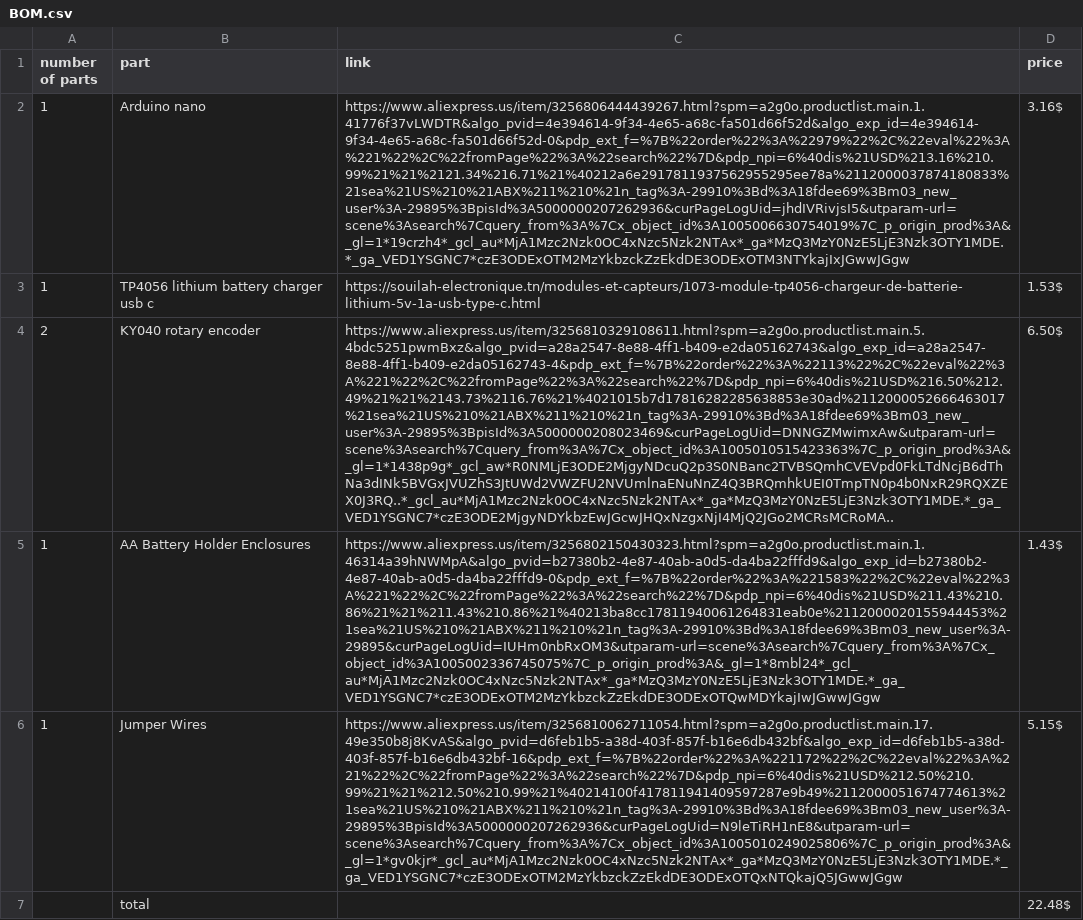
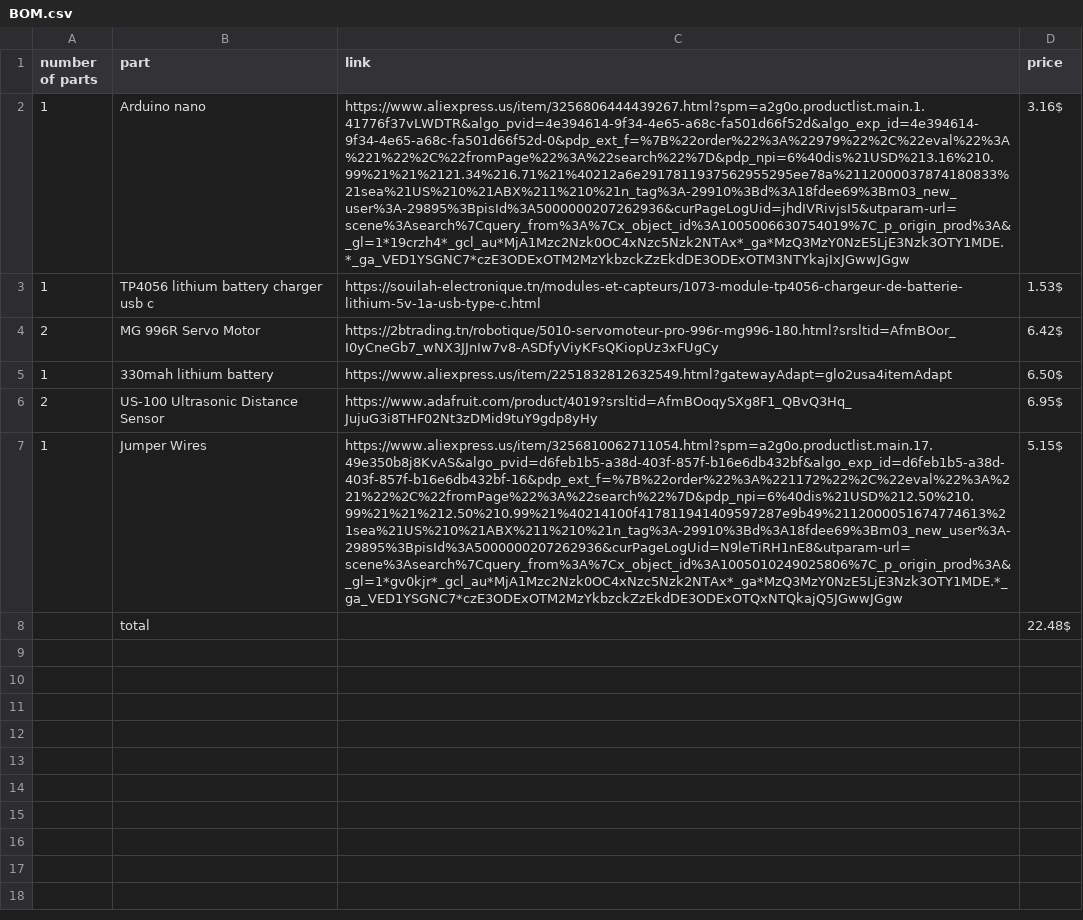
Before and after one commit to Chrif16/Camera-man, a CSV file: BOM.csv, drawn as a sheet; removed rows and columns are numbered as before the commit, all else as after; the diff names each change by its address in the sheet, - before the commit and + after, or states it on an @@ line.

Commit message:
Update BOM.csv

```diff
--- a/BOM.csv
+++ b/BOM.csv
-row 4: 2 | KY040 rotary encoder | https://www.aliexpress.us/item/3256810329108611.html?spm=a2g0o.productlist.main.5.4bdc5251pwmBxz&algo_pvid=a28a2547-8e88-4ff1-b409-e2da05162743&algo_exp_id=a28a2547-8e88-4ff1-b409-e2da05162743-4&pdp_ext_f=%7B%22order%22%3A%22113%22%2C%22eval%22%3A%221%22%2C%22fromPage%22%3A%22search%22%7D&pdp_npi=6%40dis%21USD%216.50%212.49%21%21%2143.73%2116.76%21%4021015b7d17816282285638853e30ad%2112000052666463017%21sea%21US%210%21ABX%211%210%21n_tag%3A-29910%3Bd%3A18fdee69%3Bm03_new_user%3A-29895%3BpisId%3A5000000208023469&curPageLogUid=DNNGZMwimxAw&utparam-url=scene%3Asearch%7Cquery_from%3A%7Cx_object_id%3A1005010515423363%7C_p_origin_prod%3A&_gl=1*1438p9g*_gcl_aw*R0NMLjE3ODE2MjgyNDcuQ2p3S0NBanc2TVBSQmhCVEVpd0FkLTdNcjB6dThNa3dINk5BVGxJVUZhS3JtUWd2VWZFU2NVUmlnaENuNnZ4Q3BRQmhkUEI0TmpTN0p4b0NxR29RQXZEX0J3RQ..*_gcl_au*MjA1Mzc2Nzk0OC4xNzc5Nzk2NTAx*_ga*MzQ3MzY0NzE5LjE3Nzk3OTY1MDE.*_ga_VED1YSGNC7*czE3ODE2MjgyNDYkbzEwJGcwJHQxNzgxNjI4MjQ2JGo2MCRsMCRoMA.. | 6.50$
-row 5: 1 | AA Battery Holder Enclosures | https://www.aliexpress.us/item/3256802150430323.html?spm=a2g0o.productlist.main.1.46314a39hNWMpA&algo_pvid=b27380b2-4e87-40ab-a0d5-da4ba22fffd9&algo_exp_id=b27380b2-4e87-40ab-a0d5-da4ba22fffd9-0&pdp_ext_f=%7B%22order%22%3A%221583%22%2C%22eval%22%3A%221%22%2C%22fromPage%22%3A%22search%22%7D&pdp_npi=6%40dis%21USD%211.43%210.86%21%21%211.43%210.86%21%40213ba8cc17811940061264831eab0e%2112000020155944453%21sea%21US%210%21ABX%211%210%21n_tag%3A-29910%3Bd%3A18fdee69%3Bm03_new_user%3A-29895&curPageLogUid=IUHm0nbRxOM3&utparam-url=scene%3Asearch%7Cquery_from%3A%7Cx_object_id%3A1005002336745075%7C_p_origin_prod%3A&_gl=1*8mbl24*_gcl_au*MjA1Mzc2Nzk0OC4xNzc5Nzk2NTAx*_ga*MzQ3MzY0NzE5LjE3Nzk3OTY1MDE.*_ga_VED1YSGNC7*czE3ODExOTM2MzYkbzckZzEkdDE3ODExOTQwMDYkajIwJGwwJGgw | 1.43$
+row 4: 2 | MG 996R Servo Motor | https://2btrading.tn/robotique/5010-servomoteur-pro-996r-mg996-180.html?srsltid=AfmBOor_I0yCneGb7_wNX3JJnIw7v8-ASDfyViyKFsQKiopUz3xFUgCy | 6.42$
+row 5: 1 | 330mah lithium battery | https://www.aliexpress.us/item/2251832812632549.html?gatewayAdapt=glo2usa4itemAdapt | 6.50$
+row 6: 2 | US-100 Ultrasonic Distance Sensor | https://www.adafruit.com/product/4019?srsltid=AfmBOoqySXg8F1_QBvQ3Hq_JujuG3i8THF02Nt3zDMid9tuY9gdp8yHy | 6.95$
```
